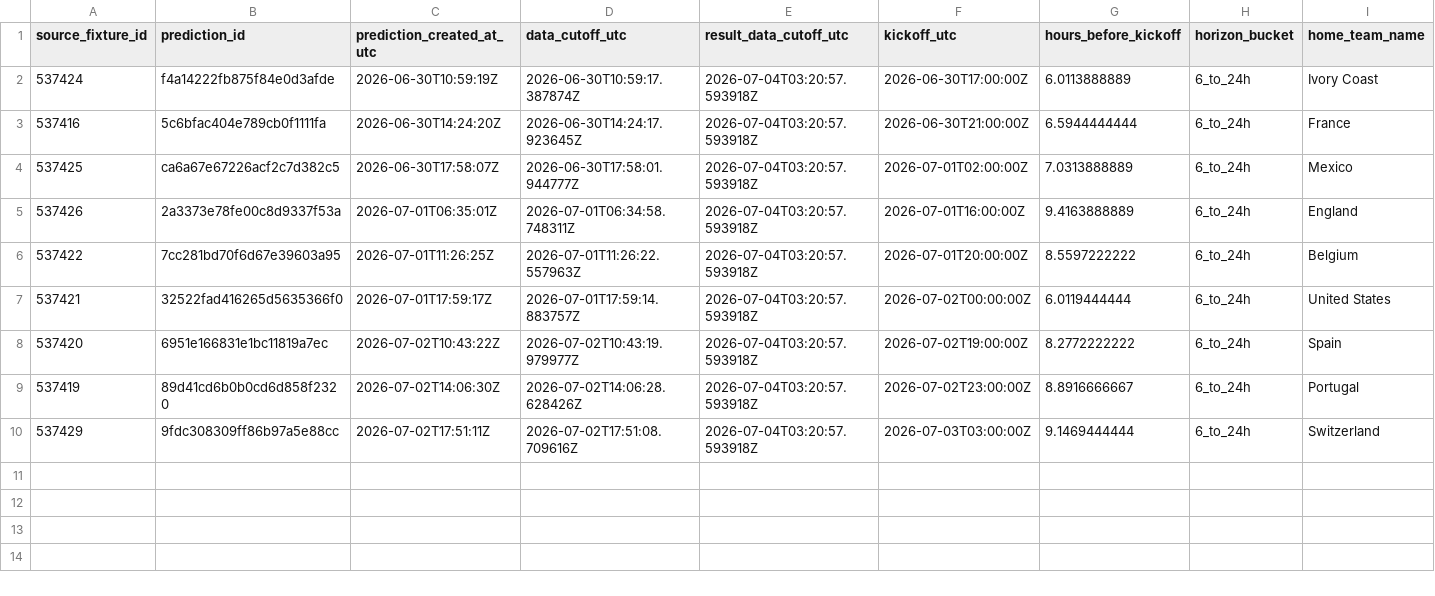
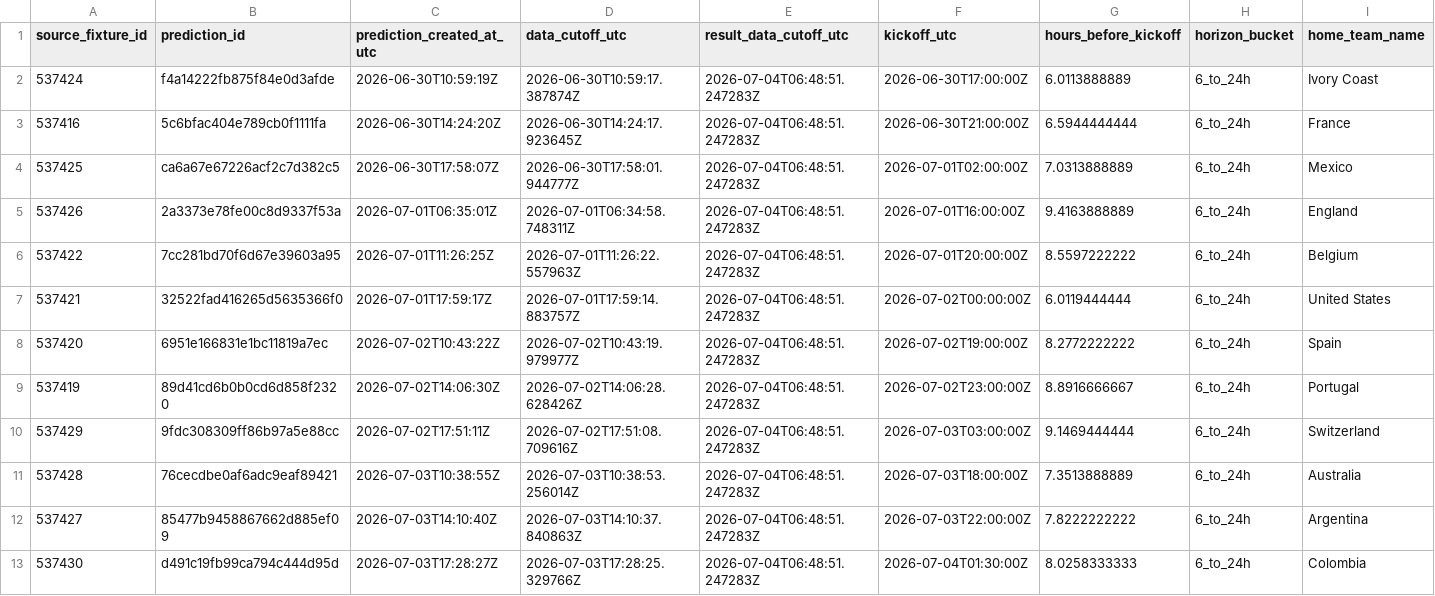
Before and after one commit to juanbrau-or/world-cup-2026-predictions, a CSV file: prospective_matches.csv, drawn as a sheet; only a part is shown; rows hold the shown columns only; the diff names each change by its address in the sheet, - before the commit and + after, or states it on an @@ line.

```diff
--- a/prospective_matches.csv
+++ b/prospective_matches.csv
-E2:E10 (result_data_cutoff_utc): 2026-07-04T03:20:57.593918Z
+E2:E10 (result_data_cutoff_utc): 2026-07-04T06:48:51.247283Z
+row 11: 537428 | 76cecdbe0af6adc9eaf89421 | 2026-07-03T10:38:55Z | 2026-07-03T10:38:53.256014Z | 2026-07-04T06:48:51.247283Z | 2026-07-03T18:00:00Z | 7.3513888889 | 6_to_24h | Australia
+row 12: 537427 | 85477b9458867662d885ef09 | 2026-07-03T14:10:40Z | 2026-07-03T14:10:37.840863Z | 2026-07-04T06:48:51.247283Z | 2026-07-03T22:00:00Z | 7.8222222222 | 6_to_24h | Argentina
+row 13: 537430 | d491c19fb99ca794c444d95d | 2026-07-03T17:28:27Z | 2026-07-03T17:28:25.329766Z | 2026-07-04T06:48:51.247283Z | 2026-07-04T01:30:00Z | 8.0258333333 | 6_to_24h | Colombia
```
Also changed, not shown: simulation/team_probabilities.csv, 19 other files.
